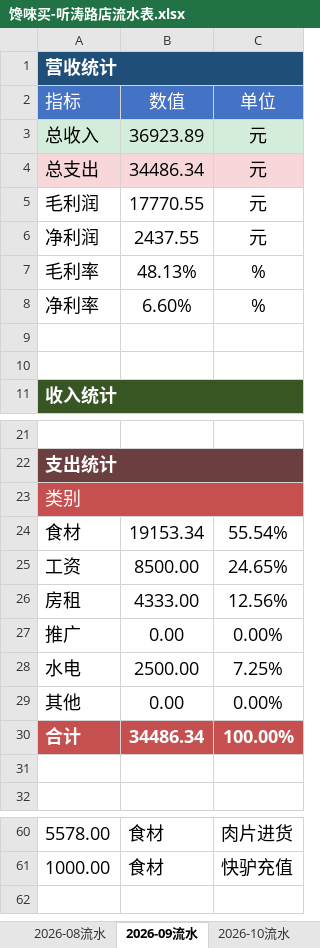
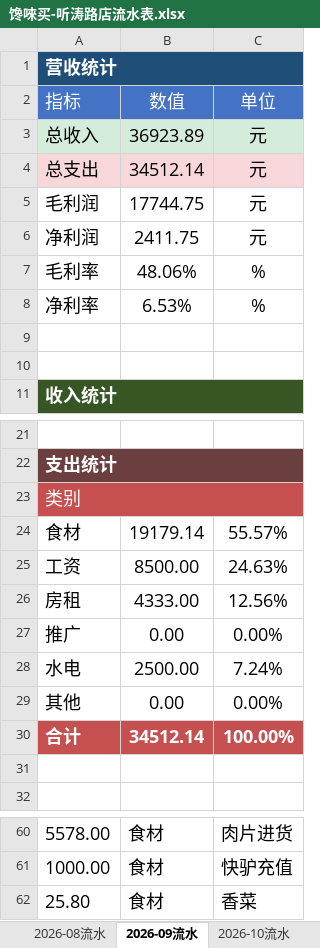
Before and after one commit to OldChicken/ChanWeiMai, an Excel workbook: 财务与流水/馋唻买-听涛路店流水表.xlsx, sheet 2026-09流水, drawn as a sheet; only a part is shown, gaps mark what is left out; values as stored, in another font and other column widths than the file's, no borders; table styles not drawn; the diff names each change by its address in the sheet, - before the commit and + after, or states it on an @@ line.

```diff
--- a/财务与流水/馋唻买-听涛路店流水表.xlsx (sheet 2026-09流水)
+++ b/财务与流水/馋唻买-听涛路店流水表.xlsx (sheet 2026-09流水)
-B4: 34486.34
+B4: 34512.14
-B5: 17770.55
+B5: 17744.75
-B6: 2437.55
+B6: 2411.75
-B7: 48.13%
+B7: 48.06%
-B8: 6.60%
+B8: 6.53%
-B24: 19153.34
+B24: 19179.14
-C24: 55.54%
+C24: 55.57%
-C25: 24.65%
+C25: 24.63%
-C28: 7.25%
+C28: 7.24%
-B30: 34486.34
+B30: 34512.14
+row 62: 25.80 | 食材 | 香菜
```
Also changed, not shown: sheet 2026-10流水.
